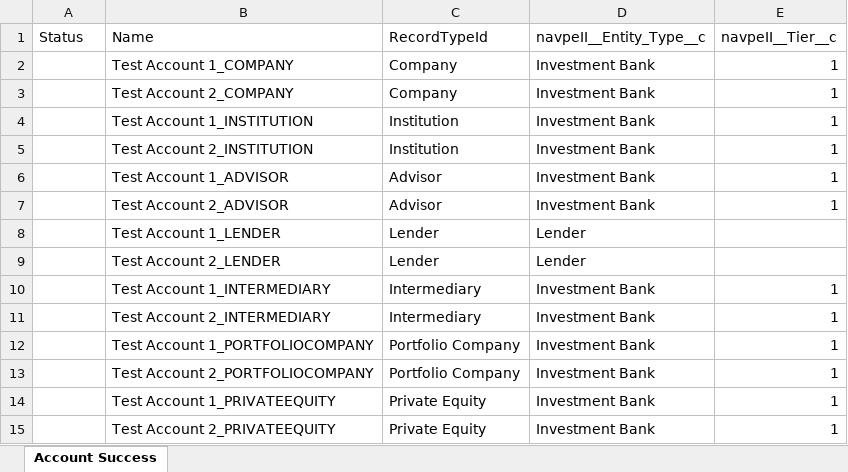
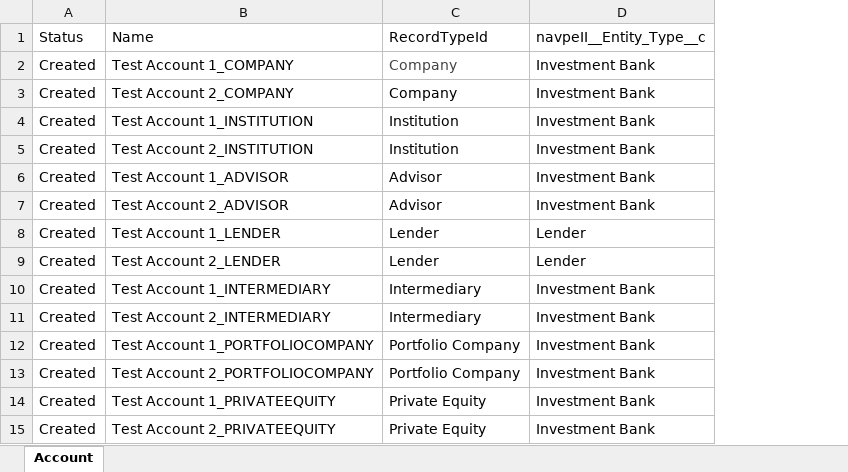
Before and after one commit to NitinNavatar/PE4.7, an Excel workbook: API Files/Acuity(call task and event)/Account.xlsx, sheet Account, drawn as a sheet; values as stored, in another font and other column widths than the file's, no borders; the diff names each change by its address in the sheet, - before the commit and + after, or states it on an @@ line.

Commit message:
PE 3.8 ACUITY TASK AND EVENT
Signed-off-by: sahilbansal <sbansal@navatargroup.com>

```diff
--- a/API Files/Acuity(call task and event)/Account.xlsx (sheet Account)
+++ b/API Files/Acuity(call task and event)/Account.xlsx (sheet Account)
-sheet tab: Account Success
+sheet tab: Account
-column E (navpeII__Tier__c), rows 2-15: 1 | 1 | 1 | 1 | 1 | 1 |  |  | 1 | 1 | 1 | 1 | 1 | 1
-A2:A15 (Status): (empty)
+A2:A15 (Status): Created
-C2 text colour: black
+C2 text colour: #444444
```
Also changed, not shown: API Files/Acuity(call task and event)/Contact.xlsx, API Files/Acuity(call task and event)/Deal.xlsx, 9 other files.
